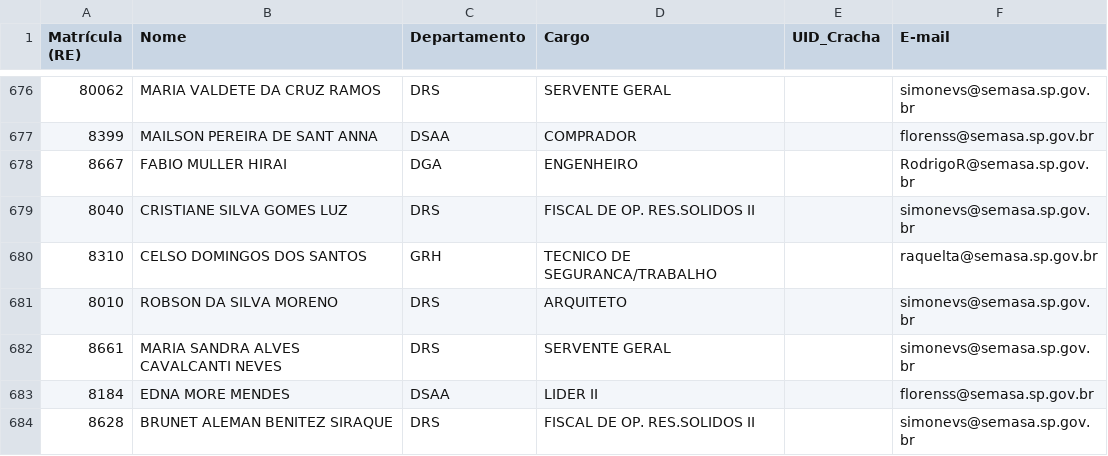
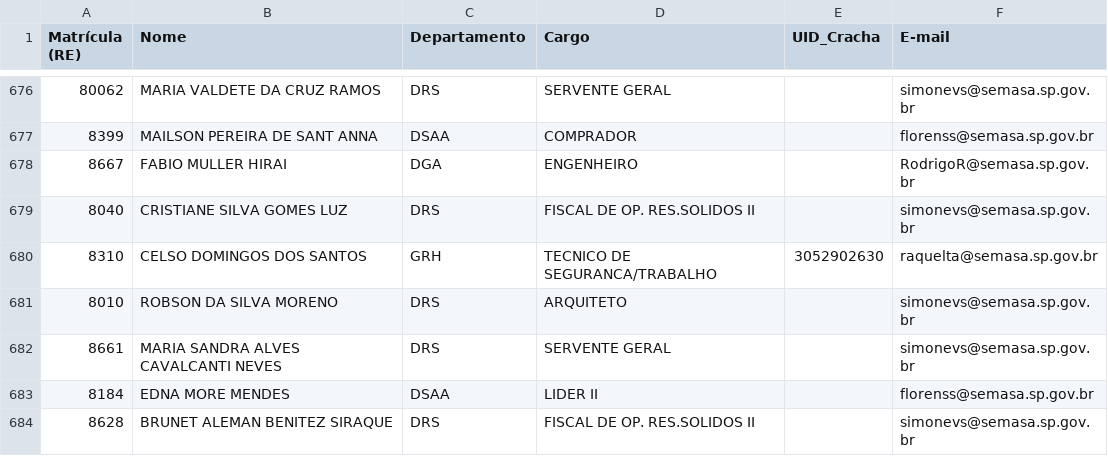
Before and after one commit to semasahst/sistema-epi, a CSV file: funcionarios.csv, drawn as a sheet; only a part is shown, gaps mark what is left out.

Commit message:
Update funcionarios.csv

```diff
--- a/funcionarios.csv
+++ b/funcionarios.csv
@@ -679,3 +679,3 @@ Matrícula (RE),Nome,Departamento,Cargo,UID_Cracha,E-mail
 8040,CRISTIANE SILVA GOMES LUZ,DRS,FISCAL DE OP. RES.SOLIDOS II,,simonevs@semasa.sp.gov.br
-8310,CELSO DOMINGOS DOS SANTOS,GRH,TECNICO DE SEGURANCA/TRABALHO,,raquelta@semasa.sp.gov.br
+8310,CELSO DOMINGOS DOS SANTOS,GRH,TECNICO DE SEGURANCA/TRABALHO,3052902630,raquelta@semasa.sp.gov.br
 8010,ROBSON DA SILVA MORENO,DRS,ARQUITETO,,simonevs@semasa.sp.gov.br
```
